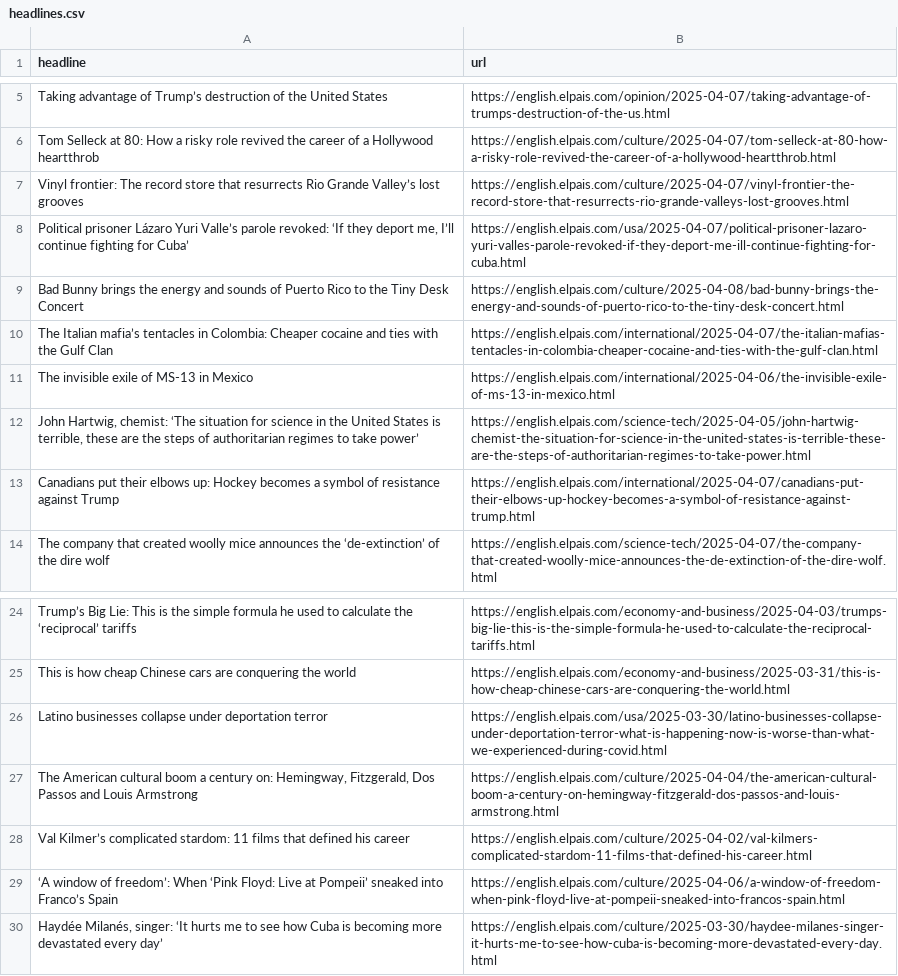
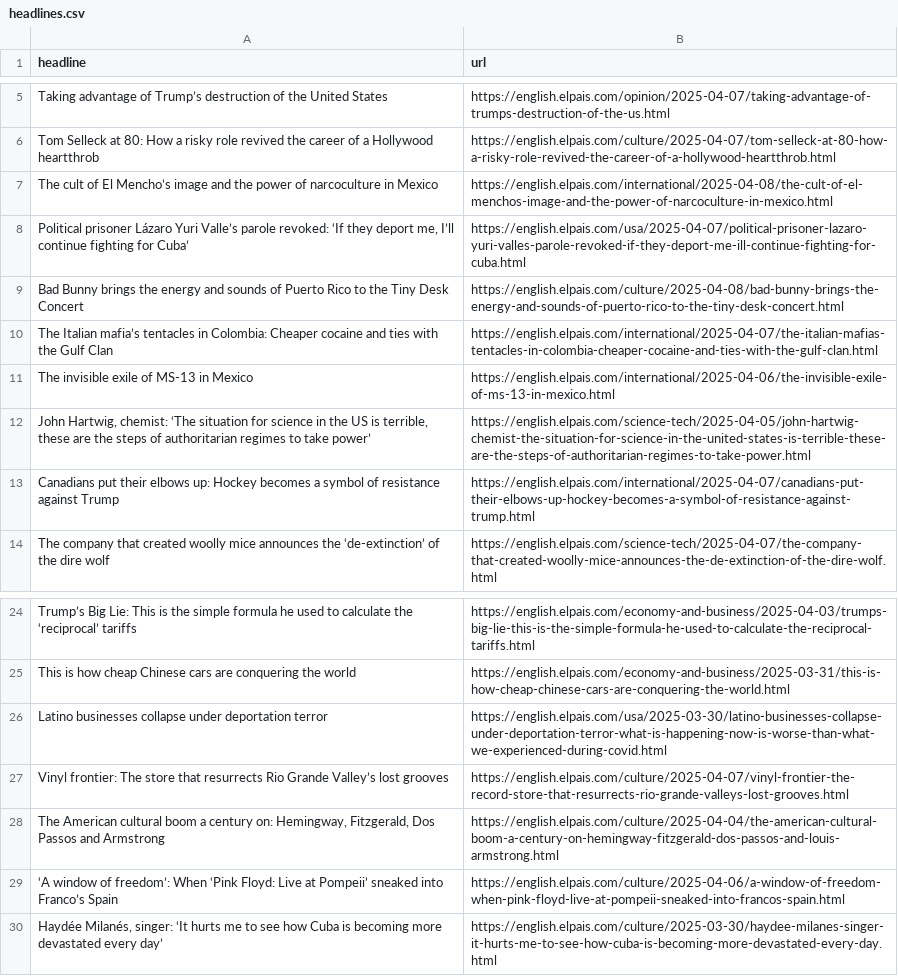
Before and after one commit to dafnikaravola/soma-s-autoscrapper, a CSV file: headlines.csv, drawn as a sheet; only a part is shown, gaps mark what is left out.

```diff
--- a/headlines.csv
+++ b/headlines.csv
@@ -6,3 +6,3 @@ Taking advantage of Trump’s destruction of the United States,https://english.e
 Tom Selleck at 80: How a risky role revived the career of a Hollywood heartthrob,https://english.elpais.com/culture/2025-04-07/tom-selleck-at-80-how-a-risky-role-revived-the-career-of-a-hollywood-heartthrob.html
-Vinyl frontier: The record store that resurrects Rio Grande Valley’s lost grooves,https://english.elpais.com/culture/2025-04-07/vinyl-frontier-the-record-store-that-resurrects-rio-grande-valleys-lost-grooves.html
+The cult of El Mencho’s image and the power of narcoculture in Mexico,https://english.elpais.com/international/2025-04-08/the-cult-of-el-menchos-image-and-the-power-of-narcoculture-in-mexico.html
 "Political prisoner Lázaro Yuri Valle’s parole revoked: ‘If they deport me, I’ll continue fighting for Cuba’",https://english.elpais.com/usa/2025-04-07/political-prisoner-lazaro-yuri-valles-parole-revoked-if-they-deport-me-ill-continue-fighting-for-cuba.html
@@ -11,3 +11,3 @@ The Italian mafia’s tentacles in Colombia: Cheaper cocaine and ties with the G
 The invisible exile of MS-13 in Mexico,https://english.elpais.com/international/2025-04-06/the-invisible-exile-of-ms-13-in-mexico.html
-"John Hartwig, chemist: ‘The situation for science in the United States is terrible, these are the steps of authoritarian regimes to take power’",https://english.elpais.com/science-tech/2025-04-05/john-hartwig-chemist-the-situation-for-science-in-the-united-states-is-terrible-these-are-the-steps-of-authoritarian-regimes-to-take-power.html
+"John Hartwig, chemist: ‘The situation for science in the US  is terrible, these are the steps of authoritarian regimes to take power’",https://english.elpais.com/science-tech/2025-04-05/john-hartwig-chemist-the-situation-for-science-in-the-united-states-is-terrible-these-are-the-steps-of-authoritarian-regimes-to-take-power.html
 Canadians put their elbows up: Hockey becomes a symbol of resistance against Trump,https://english.elpais.com/international/2025-04-07/canadians-put-their-elbows-up-hockey-becomes-a-symbol-of-resistance-against-trump.html
@@ -26,4 +26,4 @@ This is how cheap Chinese cars are conquering the world,https://english.elpais.c
 Latino businesses collapse under deportation terror,https://english.elpais.com/usa/2025-03-30/latino-businesses-collapse-under-deportation-terror-what-is-happening-now-is-worse-than-what-we-experienced-during-covid.html
-"The American cultural boom a century on: Hemingway, Fitzgerald, Dos Passos and Louis Armstrong ",https://english.elpais.com/culture/2025-04-04/the-american-cultural-boom-a-century-on-hemingway-fitzgerald-dos-passos-and-louis-armstrong.html
-Val Kilmer’s complicated stardom: 11 films that defined his career,https://english.elpais.com/culture/2025-04-02/val-kilmers-complicated-stardom-11-films-that-defined-his-career.html
+Vinyl frontier: The store that resurrects Rio Grande Valley’s lost grooves,https://english.elpais.com/culture/2025-04-07/vinyl-frontier-the-record-store-that-resurrects-rio-grande-valleys-lost-grooves.html
+"The American cultural boom a century on: Hemingway, Fitzgerald, Dos Passos and Armstrong",https://english.elpais.com/culture/2025-04-04/the-american-cultural-boom-a-century-on-hemingway-fitzgerald-dos-passos-and-louis-armstrong.html
 ‘A window of freedom’: When ‘Pink Floyd: Live at Pompeii’ sneaked into Franco’s Spain,https://english.elpais.com/culture/2025-04-06/a-window-of-freedom-when-pink-floyd-live-at-pompeii-sneaked-into-francos-spain.html
```
